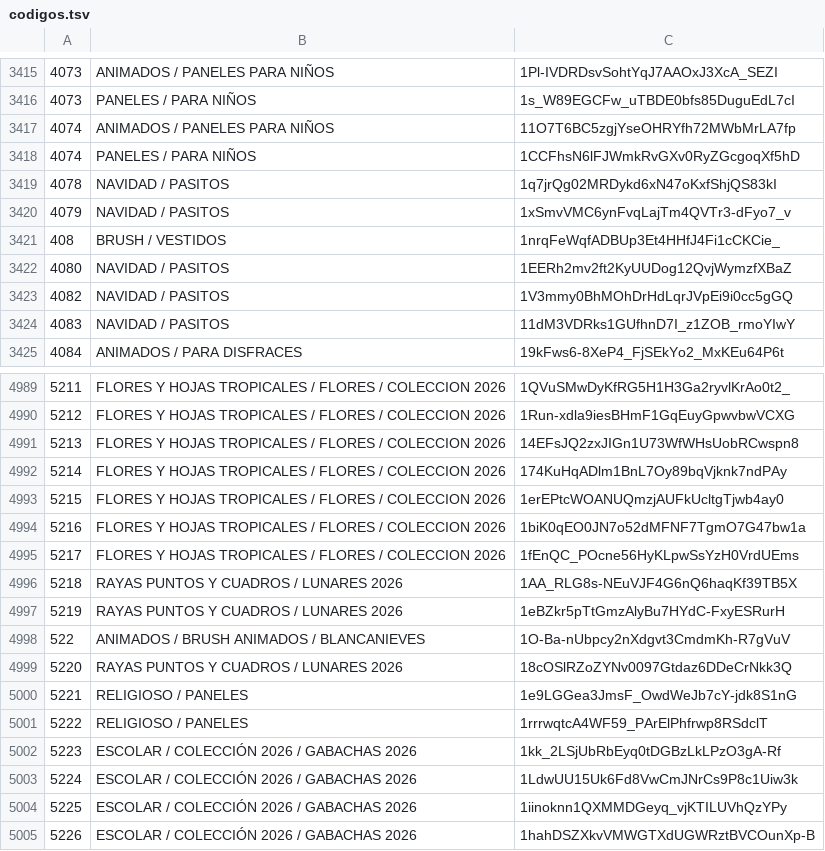
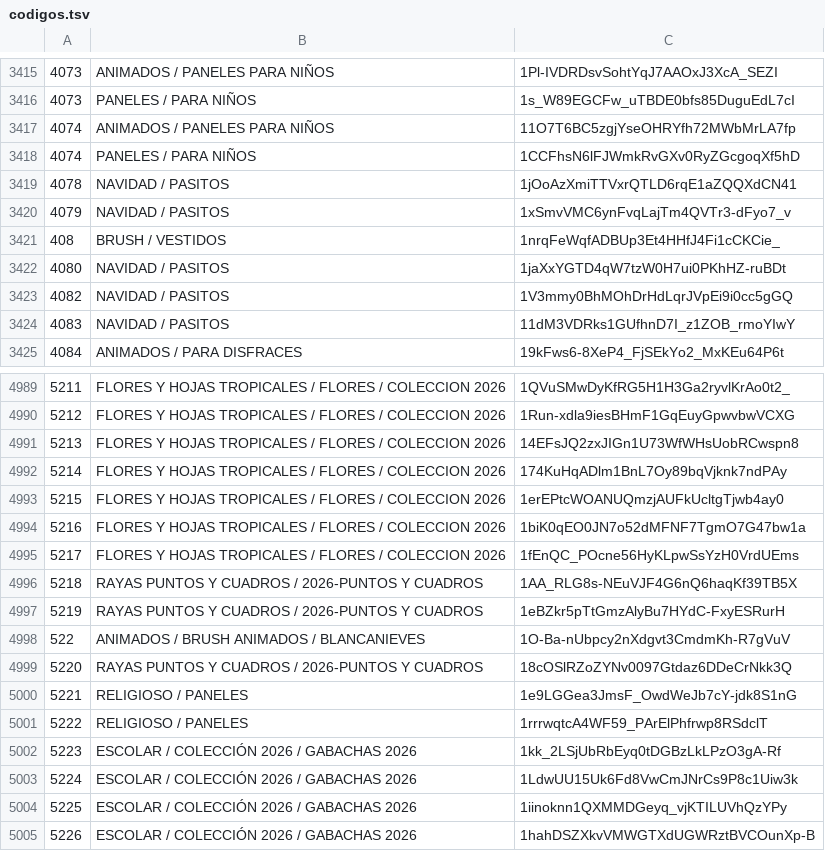
Before and after one commit to dsolismendez23-design/catalogo-sublimacion, a TSV file: datos/codigos.tsv, drawn as a sheet; only a part is shown, gaps mark what is left out; the diff covers the shown part only.

```diff
--- a/datos/codigos.tsv
+++ b/datos/codigos.tsv
@@ -3418,6 +3418,6 @@
 4074	PANELES / PARA NIÑOS	1CCFhsN6lFJWmkRvGXv0RyZGcgoqXf5hD
-4078	NAVIDAD / PASITOS	1q7jrQg02MRDykd6xN47oKxfShjQS83kI
+4078	NAVIDAD / PASITOS	1jOoAzXmiTTVxrQTLD6rqE1aZQQXdCN41
 4079	NAVIDAD / PASITOS	1xSmvVMC6ynFvqLajTm4QVTr3-dFyo7_v
 408	BRUSH / VESTIDOS	1nrqFeWqfADBUp3Et4HHfJ4Fi1cCKCie_
-4080	NAVIDAD / PASITOS	1EERh2mv2ft2KyUUDog12QvjWymzfXBaZ
+4080	NAVIDAD / PASITOS	1jaXxYGTD4qW7tzW0H7ui0PKhHZ-ruBDt
 4082	NAVIDAD / PASITOS	1V3mmy0BhMOhDrHdLqrJVpEi9i0cc5gGQ
@@ -4995,6 +4995,6 @@
 5217	FLORES Y HOJAS TROPICALES / FLORES / COLECCION 2026	1fEnQC_POcne56HyKLpwSsYzH0VrdUEms
-5218	RAYAS PUNTOS Y CUADROS / LUNARES 2026	1AA_RLG8s-NEuVJF4G6nQ6haqKf39TB5X
-5219	RAYAS PUNTOS Y CUADROS / LUNARES 2026	1eBZkr5pTtGmzAlyBu7HYdC-FxyESRurH
+5218	RAYAS PUNTOS Y CUADROS / 2026-PUNTOS Y CUADROS	1AA_RLG8s-NEuVJF4G6nQ6haqKf39TB5X
+5219	RAYAS PUNTOS Y CUADROS / 2026-PUNTOS Y CUADROS	1eBZkr5pTtGmzAlyBu7HYdC-FxyESRurH
 522	ANIMADOS / BRUSH ANIMADOS / BLANCANIEVES	1O-Ba-nUbpcy2nXdgvt3CmdmKh-R7gVuV
-5220	RAYAS PUNTOS Y CUADROS / LUNARES 2026	18cOSlRZoZYNv0097Gtdaz6DDeCrNkk3Q
+5220	RAYAS PUNTOS Y CUADROS / 2026-PUNTOS Y CUADROS	18cOSlRZoZYNv0097Gtdaz6DDeCrNkk3Q
 5221	RELIGIOSO / PANELES	1e9LGGea3JmsF_OwdWeJb7cY-jdk8S1nG
```
Also changed, not shown: 20 edited cells elsewhere in this file.
